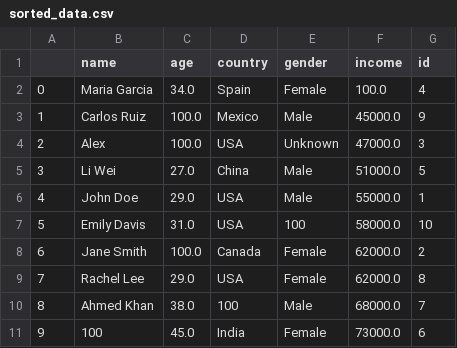
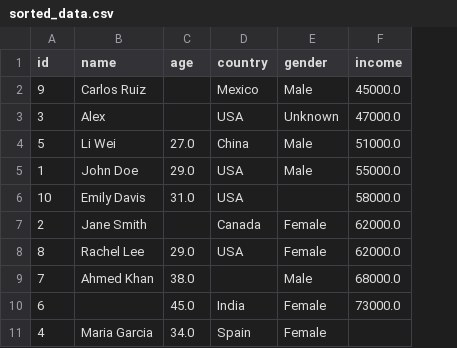
Before and after one commit to ap88020/neural-path, a CSV file: PANDAS/sorted_data.csv, drawn as a sheet; removed rows and columns are numbered as before the commit, all else as after; the diff names each change by its address in the sheet, - before the commit and + after, or states it on an @@ line.

```diff
--- a/PANDAS/sorted_data.csv
+++ b/PANDAS/sorted_data.csv
-column G (id), rows 3-11: 9 | 3 | 5 | 1 | 10 | 2 | 8 | 7 | 6
-A1: (empty)
+A1: id
-row 2: 0 | Maria Garcia | 34.0 | Spain | Female | 100.0 | 4
-A2 (id): 1
+A2 (id): 9
-C2:C3 (age): 100.0
+C2:C3 (age): (empty)
-A3 (id): 2
+A3 (id): 3
-A4 (id): 3
+A4 (id): 5
-A5 (id): 4
+A5 (id): 1
-A6 (id): 5
+A6 (id): 10
-E6 (gender): 100
+E6 (gender): (empty)
-A7 (id): 6
+A7 (id): 2
-C7 (age): 100.0
+C7 (age): (empty)
-A8 (id): 7
+A8 (id): 8
-A9 (id): 8
+A9 (id): 7
-D9 (country): 100
+D9 (country): (empty)
-A10 (id): 9
+A10 (id): 6
-B10 (name): 100
+B10 (name): (empty)
+row 11: 4 | Maria Garcia | 34.0 | Spain | Female
```
Also changed, not shown: 48 other files.
